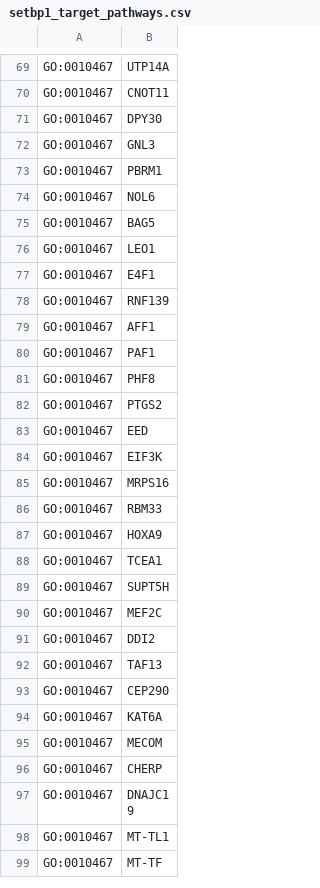
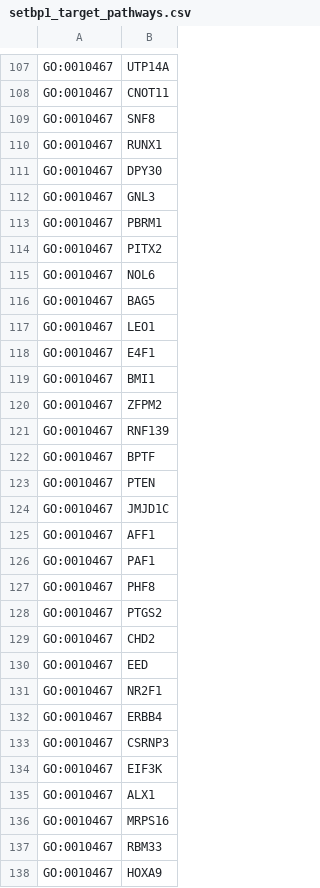
Before and after one commit to lasseignelab/setbp1_hd, a CSV file: results/permutation_analysis/setbp1_target_pathways.csv, drawn as a sheet; only a part is shown, gaps mark what is left out; the shorter side is filled out with more unchanged rows; the diff covers the shown part only.

```diff
--- a/results/permutation_analysis/setbp1_target_pathways.csv
+++ b/results/permutation_analysis/setbp1_target_pathways.csv
@@ -70,2 +108,4 @@ GO:0010467,UTP14A
 GO:0010467,CNOT11
+GO:0010467,SNF8
+GO:0010467,RUNX1
 GO:0010467,DPY30
@@ -73,2 +113,3 @@ GO:0010467,GNL3
 GO:0010467,PBRM1
+GO:0010467,PITX2
 GO:0010467,NOL6
@@ -77,3 +118,8 @@ GO:0010467,LEO1
 GO:0010467,E4F1
+GO:0010467,BMI1
+GO:0010467,ZFPM2
 GO:0010467,RNF139
+GO:0010467,BPTF
+GO:0010467,PTEN
+GO:0010467,JMJD1C
 GO:0010467,AFF1
@@ -82,4 +128,9 @@ GO:0010467,PHF8
 GO:0010467,PTGS2
+GO:0010467,CHD2
 GO:0010467,EED
+GO:0010467,NR2F1
+GO:0010467,ERBB4
+GO:0010467,CSRNP3
 GO:0010467,EIF3K
+GO:0010467,ALX1
 GO:0010467,MRPS16
```
Also changed, not shown: 53 added rows elsewhere in this file, results/permutation_analysis/setbp1_targets_prioritized.csv, 1 other file.
